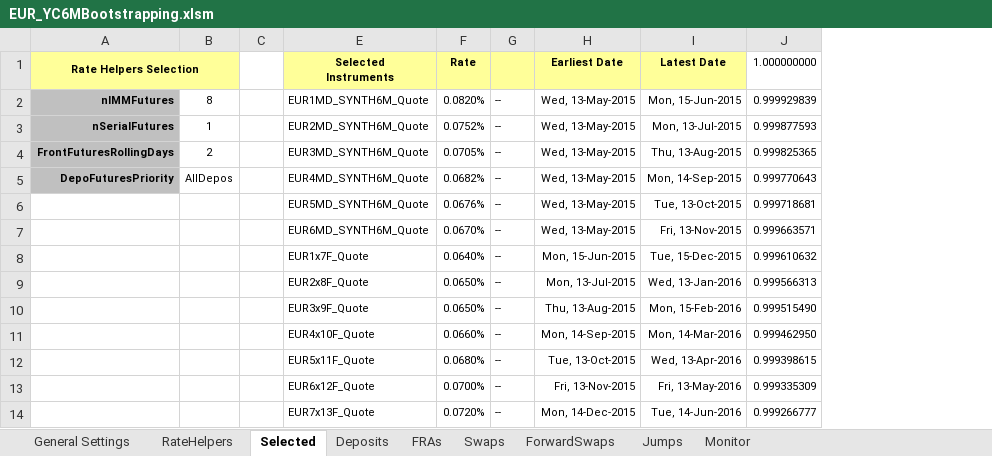
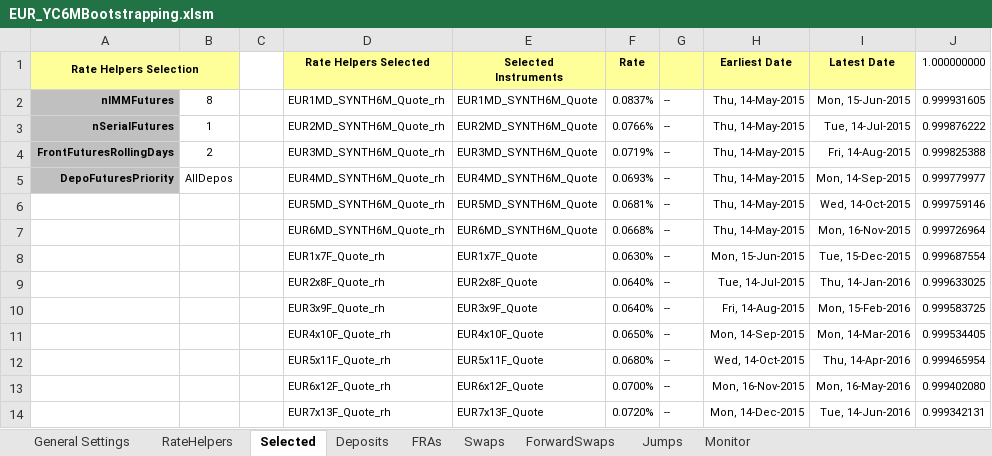
Before and after one commit to eehlers/QuantLibXL, an Excel workbook: Data2/XLS/EUR/EUR_YC6MBootstrapping.xlsm, sheet Selected, drawn as a sheet; only a part is shown; values as stored, in another font and other column widths than the file's, no borders; removed rows and columns are numbered as before the commit, all else as after; the diff covers the shown part only; the diff names each change by its address in the sheet, - before the commit and + after, or states it on an @@ line.

```diff
--- a/Data2/XLS/EUR/EUR_YC6MBootstrapping.xlsm (sheet Selected)
+++ b/Data2/XLS/EUR/EUR_YC6MBootstrapping.xlsm (sheet Selected)
@@ column D (Rate Helpers Selected) unhidden, rows 2-5: EUR1MD_SYNTH6M_Quote_rh | EUR2MD_SYNTH6M_Quote_rh | EUR3MD_SYNTH6M_Quote_rh | EUR4MD_SYNTH6M_Quote_rh; row 8: EUR1x7F_Quote_rh; rows 10-14: EUR3x9F_Quote_rh | EUR4x10F_Quote_rh | EUR5x11F_Quote_rh | EUR6x12F_Quote_rh | EUR7x13F_Quote_rh @@
-F2 (Rate): 0.0820%
+F2 (Rate): 0.0837%
-H2:H5 (Earliest Date): Wed, 13-May-2015
+H2:H5 (Earliest Date): Thu, 14-May-2015
-J2 (1.000000000): 0.999929839
+J2 (1.000000000): 0.999931605
-F3 (Rate): 0.0752%
+F3 (Rate): 0.0766%
-I3 (Latest Date): Mon, 13-Jul-2015
+I3 (Latest Date): Tue, 14-Jul-2015
-J3 (1.000000000): 0.999877593
+J3 (1.000000000): 0.999876222
-F4 (Rate): 0.0705%
+F4 (Rate): 0.0719%
-I4 (Latest Date): Thu, 13-Aug-2015
+I4 (Latest Date): Fri, 14-Aug-2015
-J4 (1.000000000): 0.999825365
+J4 (1.000000000): 0.999825388
-F5 (Rate): 0.0682%
+F5 (Rate): 0.0693%
-J5 (1.000000000): 0.999770643
+J5 (1.000000000): 0.999779977
-row 6:  |  |  | EUR5MD_SYNTH6M_Quote | 0.0676% | -- | Wed, 13-May-2015 | Tue, 13-Oct-2015 | 0.999718681
-row 7:  |  |  | EUR6MD_SYNTH6M_Quote | 0.0670% | -- | Wed, 13-May-2015 | Fri, 13-Nov-2015 | 0.999663571
+row 6:  |  |  | EUR5MD_SYNTH6M_Quote_rh | EUR5MD_SYNTH6M_Quote | 0.0681% | -- | Thu, 14-May-2015 | Wed, 14-Oct-2015 | 0.999759146
+row 7:  |  |  | EUR6MD_SYNTH6M_Quote_rh | EUR6MD_SYNTH6M_Quote | 0.0668% | -- | Thu, 14-May-2015 | Mon, 16-Nov-2015 | 0.999726964
-F8 (Rate): 0.0640%
+F8 (Rate): 0.0630%
-J8 (1.000000000): 0.999610632
+J8 (1.000000000): 0.999687554
-row 9:  |  |  | EUR2x8F_Quote | 0.0650% | -- | Mon, 13-Jul-2015 | Wed, 13-Jan-2016 | 0.999566313
+row 9:  |  |  | EUR2x8F_Quote_rh | EUR2x8F_Quote | 0.0640% | -- | Tue, 14-Jul-2015 | Thu, 14-Jan-2016 | 0.999633025
-F10 (Rate): 0.0650%
+F10 (Rate): 0.0640%
-H10 (Earliest Date): Thu, 13-Aug-2015
+H10 (Earliest Date): Fri, 14-Aug-2015
-J10 (1.000000000): 0.999515490
+J10 (1.000000000): 0.999583725
-F11 (Rate): 0.0660%
+F11 (Rate): 0.0650%
-J11 (1.000000000): 0.999462950
+J11 (1.000000000): 0.999534405
-H12 (Earliest Date): Tue, 13-Oct-2015
+H12 (Earliest Date): Wed, 14-Oct-2015
-I12 (Latest Date): Wed, 13-Apr-2016
+I12 (Latest Date): Thu, 14-Apr-2016
-J12 (1.000000000): 0.999398615
+J12 (1.000000000): 0.999465954
-H13 (Earliest Date): Fri, 13-Nov-2015
+H13 (Earliest Date): Mon, 16-Nov-2015
-I13 (Latest Date): Fri, 13-May-2016
+I13 (Latest Date): Mon, 16-May-2016
-J13 (1.000000000): 0.999335309
+J13 (1.000000000): 0.999402080
-J14 (1.000000000): 0.999266777
+J14 (1.000000000): 0.999342131
```
Also changed, not shown: 26 added rows, 26 removed rows and 6 edited cells elsewhere in this sheet, sheet Monitor, sheet RateHelpers, sheet Swaps, sheet FRAs, sheet Deposits, sheet Jumps, 2 more sheets, formulas that keep their value, hidden cells, charts or pictures, 1 other file.
